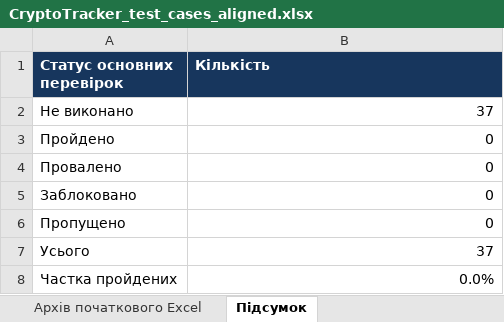
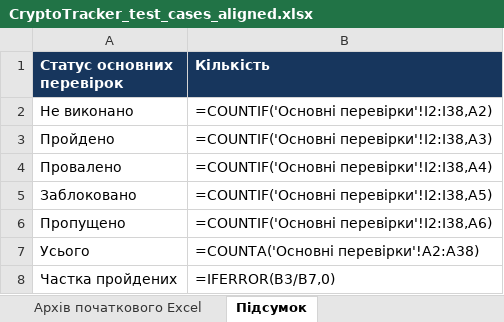
Before and after one commit to Ivan1735/product-cryptofluctuation, an Excel workbook: 4-quality/CryptoTracker_test_cases_aligned.xlsx, sheet Підсумок, drawn as a sheet; values as stored, in another font and other column widths than the file's, no borders; formulas without a stored value are shown as written; the diff names each change by its address in the sheet, - before the commit and + after, or states it on an @@ line.

Commit message:
docs: узгоджено фактичні результати 4-quality

```diff
--- a/4-quality/CryptoTracker_test_cases_aligned.xlsx (sheet Підсумок)
+++ b/4-quality/CryptoTracker_test_cases_aligned.xlsx (sheet Підсумок)
-B2 (Кількість): 37
+B2 (Кількість): =COUNTIF('Основні перевірки'!I2:I38,A2)
-B3 (Кількість): 0
+B3 (Кількість): =COUNTIF('Основні перевірки'!I2:I38,A3)
-B4 (Кількість): 0
+B4 (Кількість): =COUNTIF('Основні перевірки'!I2:I38,A4)
-B5 (Кількість): 0
+B5 (Кількість): =COUNTIF('Основні перевірки'!I2:I38,A5)
-B6 (Кількість): 0
+B6 (Кількість): =COUNTIF('Основні перевірки'!I2:I38,A6)
-B7 (Кількість): 37
+B7 (Кількість): =COUNTA('Основні перевірки'!A2:A38)
-B8 (Кількість): 0.0%
+B8 (Кількість): =IFERROR(B3/B7,0)
```
Also changed, not shown: sheet Як заповнювати, charts or pictures, 6 other files.
